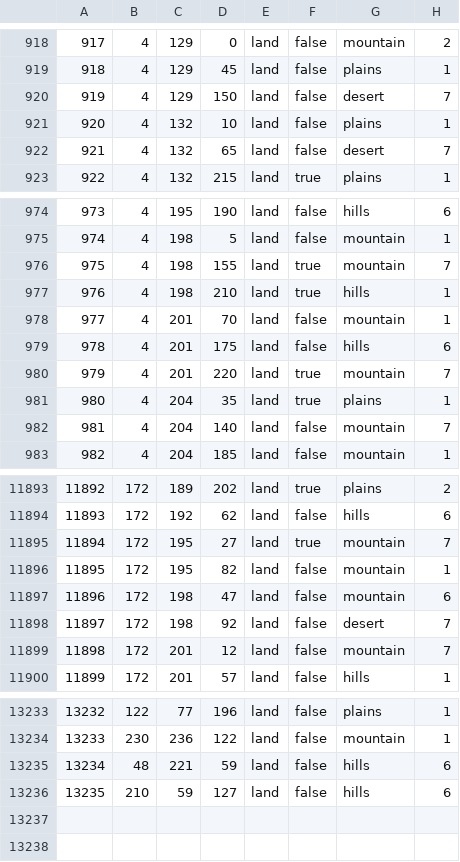
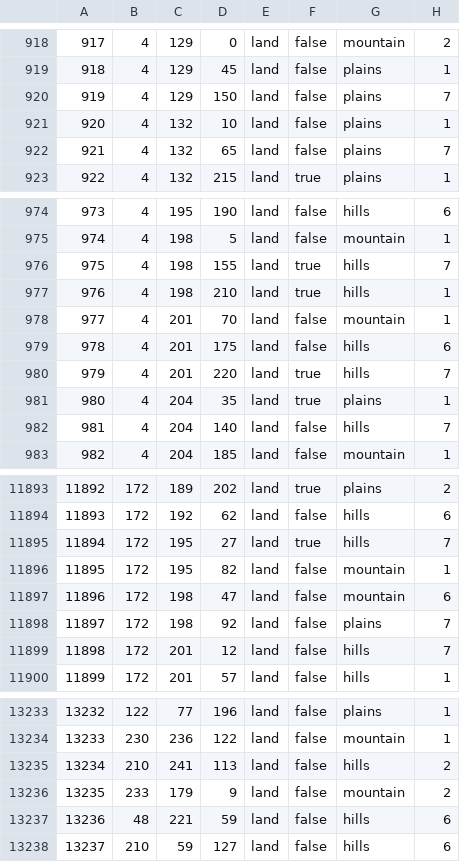
Before and after one commit to BlueCokeWine/HoI4_Heavens_Soldier, a CSV file: heavens_soldiers/map/definition.csv, drawn as a sheet; only a part is shown, gaps mark what is left out; addresses are those after the commit; the diff covers the shown part only; the diff names each change by its address in the sheet, - before the commit and + after, or states it on an @@ line.

```diff
--- a/heavens_soldiers/map/definition.csv
+++ b/heavens_soldiers/map/definition.csv
-G920: desert
+G920: plains
-G922: desert
+G922: plains
-G976: mountain
+G976: hills
-G980: mountain
+G980: hills
-G982: mountain
+G982: hills
-G11895: mountain
+G11895: hills
-G11898: desert
+G11898: plains
-G11899: mountain
+G11899: hills
+row 13235: 13234 | 210 | 241 | 113 | land | false | hills | 2
+row 13236: 13235 | 233 | 179 | 9 | land | false | mountain | 2
@@ column A renumbered from row 13237 down @@
```
Also changed, not shown: 81 edited cells elsewhere in this file, 36 other files.
